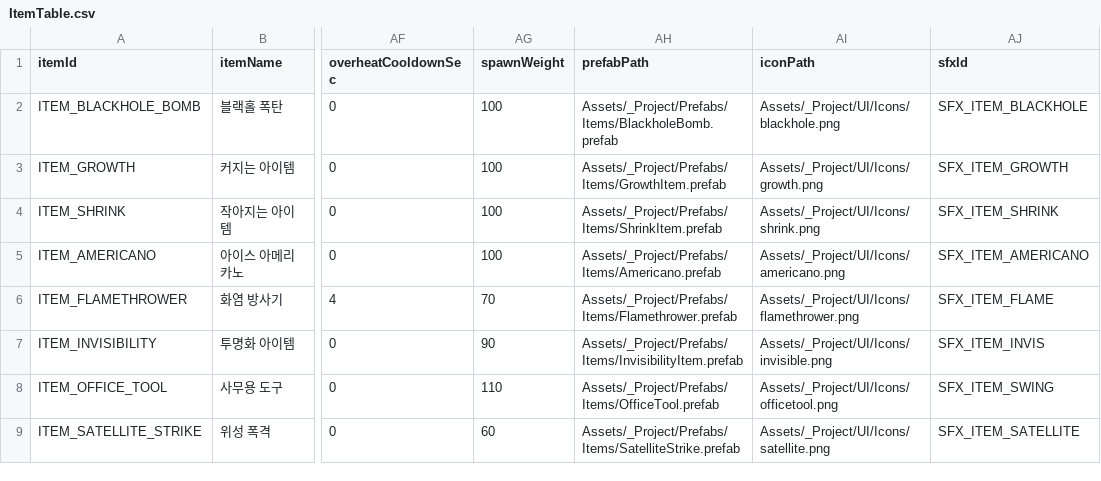
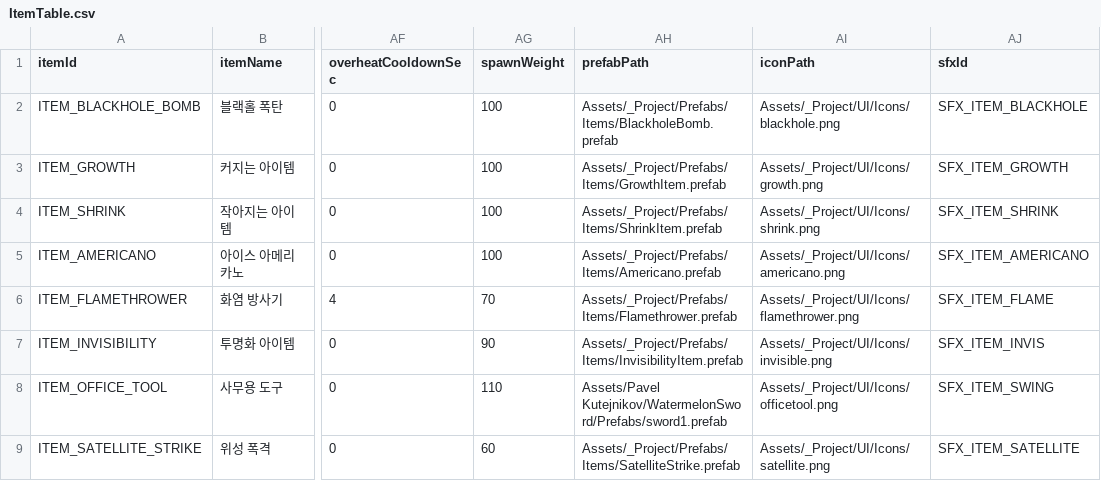
Before and after one commit to JinYunSe/SsafyPlayTime, a CSV file: client/Assets/_Project/Data/ItemTable.csv, drawn as a sheet; only a part is shown, gaps mark what is left out; the diff names each change by its address in the sheet, - before the commit and + after, or states it on an @@ line.

```diff
--- a/client/Assets/_Project/Data/ItemTable.csv
+++ b/client/Assets/_Project/Data/ItemTable.csv
-AH8 (prefabPath): Assets/_Project/Prefabs/Items/OfficeTool.prefab
+AH8 (prefabPath): Assets/Pavel Kutejnikov/WatermelonSword/Prefabs/sword1.prefab
```
Also changed, not shown: client/Assets/_Project/Data/SoundAssetTable.csv, client/Assets/_Project/Data/VfxAssetTable.csv, 1 other file.
